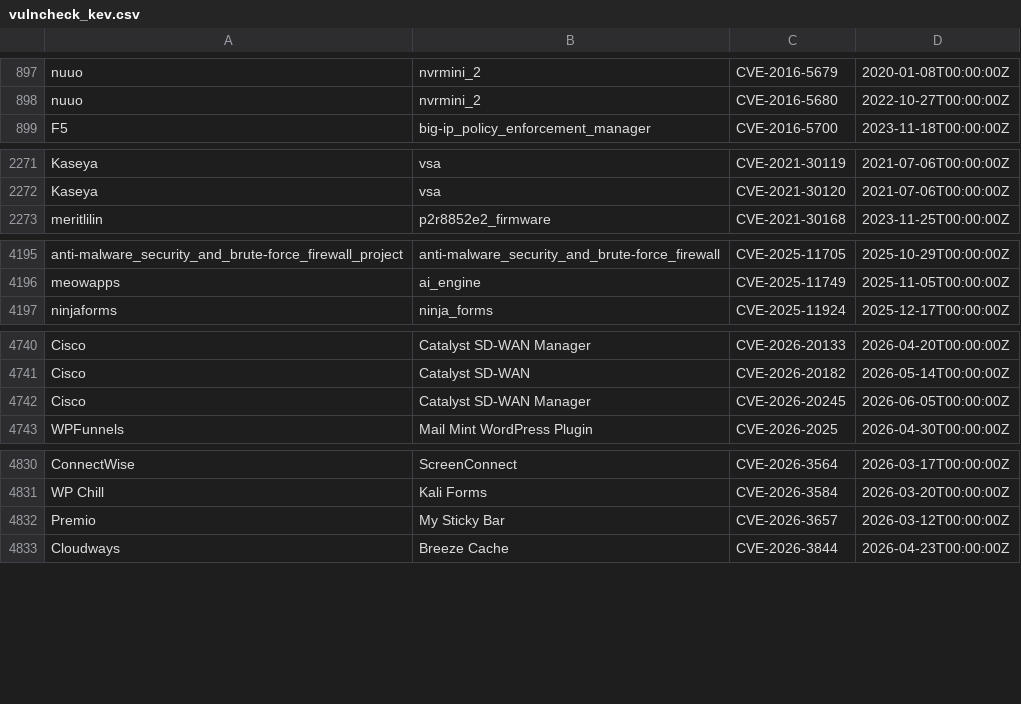
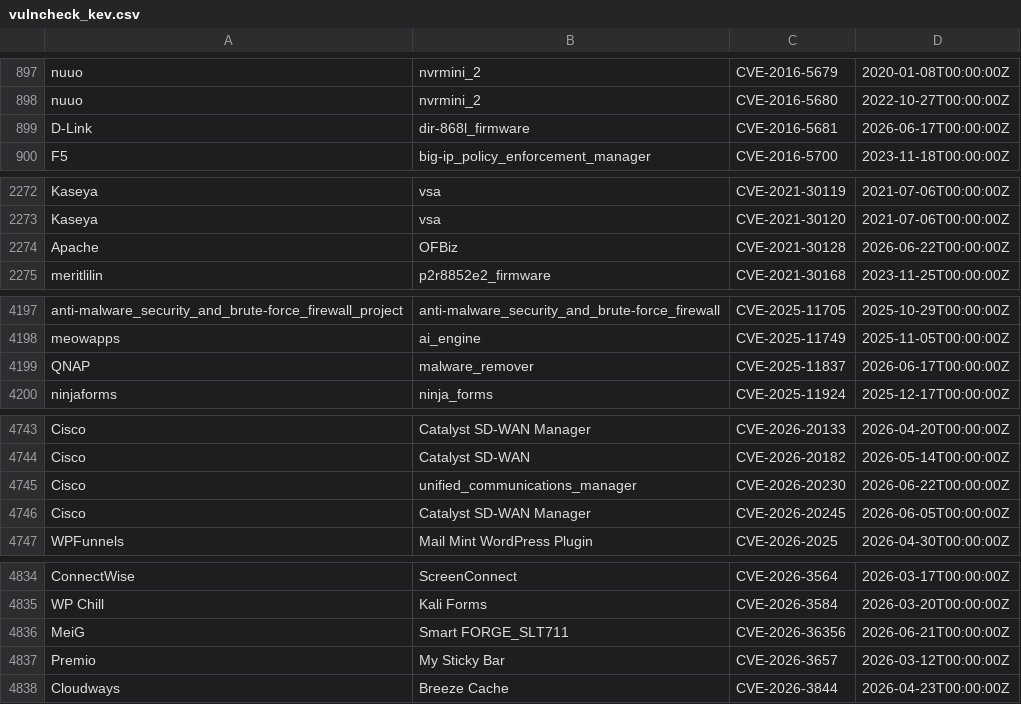
Before and after one commit to Serfies/kev-mirror, a CSV file: data/vulncheck_kev.csv, drawn as a sheet; only a part is shown, gaps mark what is left out; the diff covers the shown part only.

Commit message:
sync: update vulncheck_kev.csv (4974 rows)
Fetched from VulnCheck KEV Community API backup.

Auto-generated by update-vulncheck-kev.sh.

```diff
--- a/data/vulncheck_kev.csv
+++ b/data/vulncheck_kev.csv
@@ -898,2 +898,3 @@
 "nuuo","nvrmini_2","CVE-2016-5680","2022-10-27T00:00:00Z"
+"D-Link","dir-868l_firmware","CVE-2016-5681","2026-06-17T00:00:00Z"
 "F5","big-ip_policy_enforcement_manager","CVE-2016-5700","2023-11-18T00:00:00Z"
@@ -2272,2 +2273,3 @@
 "Kaseya","vsa","CVE-2021-30120","2021-07-06T00:00:00Z"
+"Apache","OFBiz","CVE-2021-30128","2026-06-22T00:00:00Z"
 "meritlilin","p2r8852e2_firmware","CVE-2021-30168","2023-11-25T00:00:00Z"
@@ -4196,2 +4198,3 @@
 "meowapps","ai_engine","CVE-2025-11749","2025-11-05T00:00:00Z"
+"QNAP","malware_remover","CVE-2025-11837","2026-06-17T00:00:00Z"
 "ninjaforms","ninja_forms","CVE-2025-11924","2025-12-17T00:00:00Z"
@@ -4741,2 +4744,3 @@
 "Cisco","Catalyst SD-WAN","CVE-2026-20182","2026-05-14T00:00:00Z"
+"Cisco","unified_communications_manager","CVE-2026-20230","2026-06-22T00:00:00Z"
 "Cisco","Catalyst SD-WAN Manager","CVE-2026-20245","2026-06-05T00:00:00Z"
@@ -4831,2 +4835,3 @@
 "WP Chill","Kali Forms","CVE-2026-3584","2026-03-20T00:00:00Z"
+"MeiG","Smart FORGE_SLT711","CVE-2026-36356","2026-06-21T00:00:00Z"
 "Premio","My Sticky Bar","CVE-2026-3657","2026-03-12T00:00:00Z"
```
Also changed, not shown: 8 edited cells elsewhere in this file.
